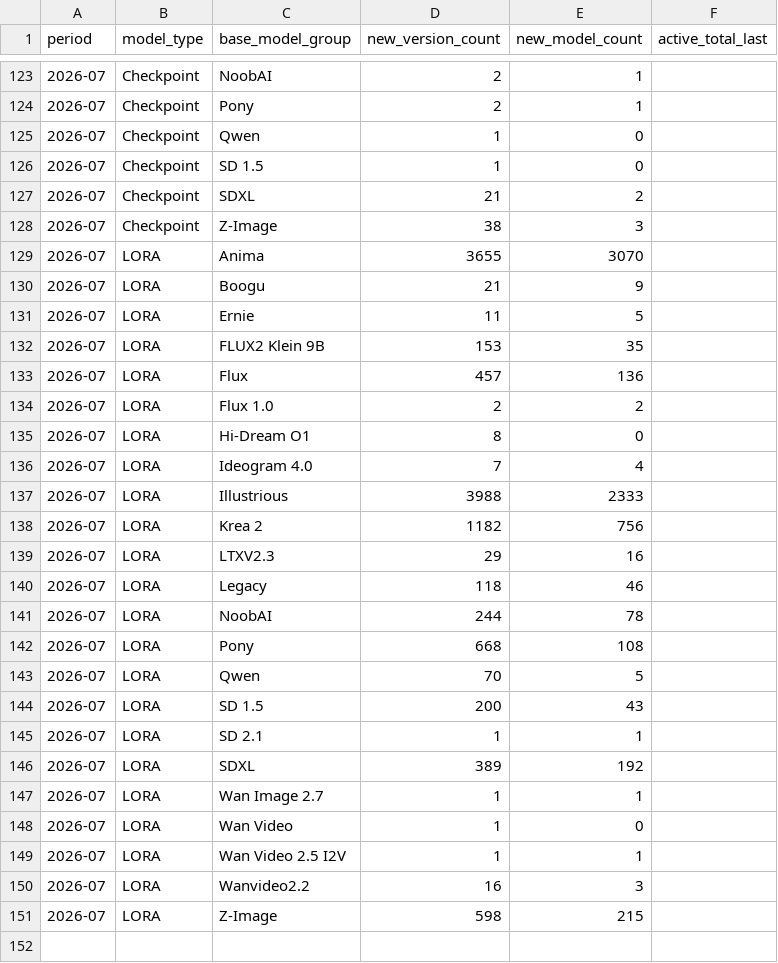
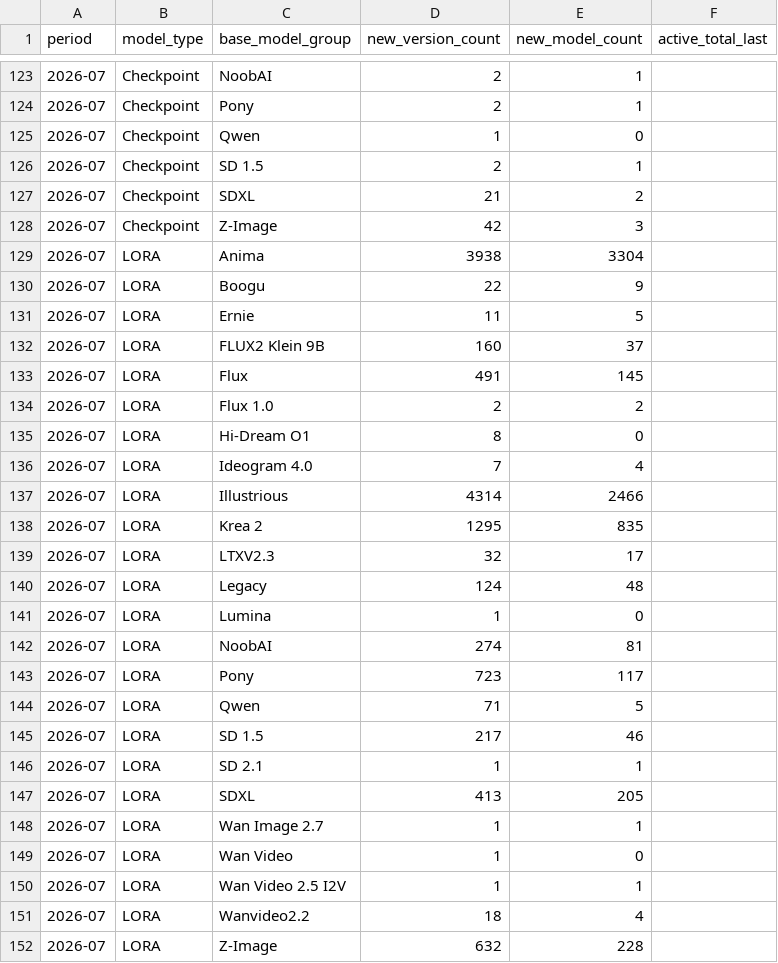
Before and after one commit to Shiba-2-shiba/civiresearch-experimental, a CSV file: data/exports/monthly_counts.csv, drawn as a sheet; only a part is shown, gaps mark what is left out; the diff covers the shown part only.

```diff
--- a/data/exports/monthly_counts.csv
+++ b/data/exports/monthly_counts.csv
@@ -125,10 +125,10 @@ period,model_type,base_model_group,new_version_count,new_model_count,active_tota
 2026-07,Checkpoint,Qwen,1,0,
-2026-07,Checkpoint,SD 1.5,1,0,
+2026-07,Checkpoint,SD 1.5,2,1,
 2026-07,Checkpoint,SDXL,21,2,
-2026-07,Checkpoint,Z-Image,38,3,
-2026-07,LORA,Anima,3655,3070,
-2026-07,LORA,Boogu,21,9,
+2026-07,Checkpoint,Z-Image,42,3,
+2026-07,LORA,Anima,3938,3304,
+2026-07,LORA,Boogu,22,9,
 2026-07,LORA,Ernie,11,5,
-2026-07,LORA,FLUX2 Klein 9B,153,35,
-2026-07,LORA,Flux,457,136,
+2026-07,LORA,FLUX2 Klein 9B,160,37,
+2026-07,LORA,Flux,491,145,
 2026-07,LORA,Flux 1.0,2,2,
@@ -136,12 +136,13 @@ period,model_type,base_model_group,new_version_count,new_model_count,active_tota
 2026-07,LORA,Ideogram 4.0,7,4,
-2026-07,LORA,Illustrious,3988,2333,
-2026-07,LORA,Krea 2,1182,756,
-2026-07,LORA,LTXV2.3,29,16,
-2026-07,LORA,Legacy,118,46,
-2026-07,LORA,NoobAI,244,78,
-2026-07,LORA,Pony,668,108,
-2026-07,LORA,Qwen,70,5,
-2026-07,LORA,SD 1.5,200,43,
+2026-07,LORA,Illustrious,4314,2466,
+2026-07,LORA,Krea 2,1295,835,
+2026-07,LORA,LTXV2.3,32,17,
+2026-07,LORA,Legacy,124,48,
+2026-07,LORA,Lumina,1,0,
+2026-07,LORA,NoobAI,274,81,
+2026-07,LORA,Pony,723,117,
+2026-07,LORA,Qwen,71,5,
+2026-07,LORA,SD 1.5,217,46,
 2026-07,LORA,SD 2.1,1,1,
-2026-07,LORA,SDXL,389,192,
+2026-07,LORA,SDXL,413,205,
 2026-07,LORA,Wan Image 2.7,1,1,
@@ -149,3 +150,3 @@ period,model_type,base_model_group,new_version_count,new_model_count,active_tota
 2026-07,LORA,Wan Video 2.5 I2V,1,1,
-2026-07,LORA,Wanvideo2.2,16,3,
-2026-07,LORA,Z-Image,598,215,
+2026-07,LORA,Wanvideo2.2,18,4,
+2026-07,LORA,Z-Image,632,228,
```
Also changed, not shown: 7 edited cells elsewhere in this file, data/daily_counts.csv, data/exports/base_model_audit.csv, 2 other files.
